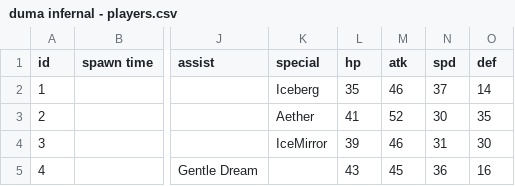
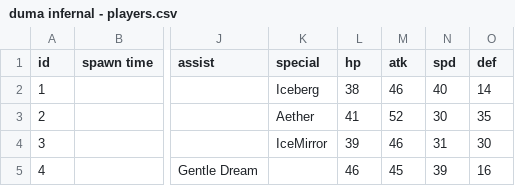
Before and after one commit to cyfung/feh-solver, a CSV file: data/duma infernal/duma infernal - players.csv, drawn as a sheet; only a part is shown, gaps mark what is left out; the diff names each change by its address in the sheet, - before the commit and + after, or states it on an @@ line.

```diff
--- a/data/duma infernal/duma infernal - players.csv
+++ b/data/duma infernal/duma infernal - players.csv
-L2 (hp): 35
+L2 (hp): 38
-N2 (spd): 37
+N2 (spd): 40
-L5 (hp): 43
+L5 (hp): 46
-N5 (spd): 36
+N5 (spd): 39
```
Also changed, not shown: data/duma infernal/duma infernal - spawn.csv, 13 other files.
